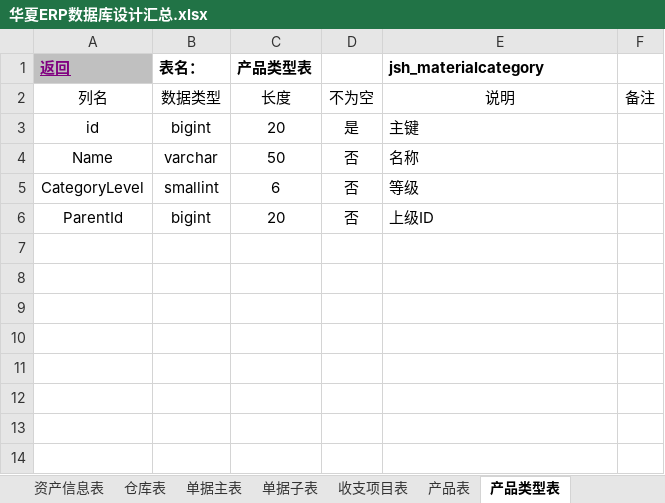
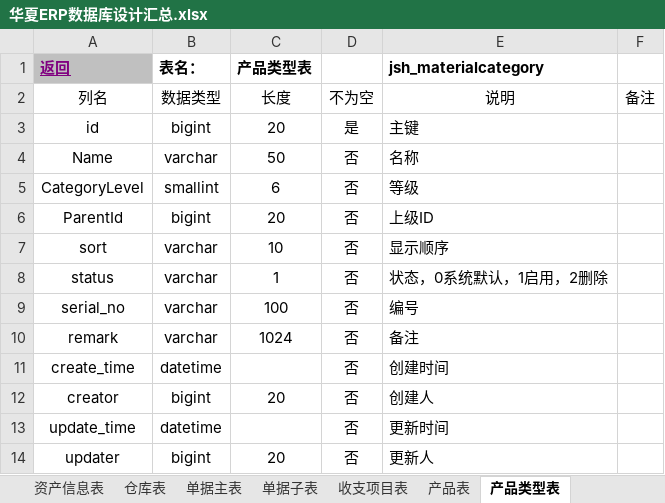
Before and after one commit to jishenghua/jshERP, an Excel workbook: sql/华夏ERP数据库设计汇总.xlsx, sheet 产品类型表, drawn as a sheet; values as stored, in another font and other column widths than the file's, no borders; the diff names each change by its address in the sheet, - before the commit and + after, or states it on an @@ line.

```diff
--- a/sql/华夏ERP数据库设计汇总.xlsx (sheet 产品类型表)
+++ b/sql/华夏ERP数据库设计汇总.xlsx (sheet 产品类型表)
+row 7: sort | varchar | 10 | 否 | 显示顺序
+row 8: status | varchar | 1 | 否 | 状态，0系统默认，1启用，2删除
+row 9: serial_no | varchar | 100 | 否 | 编号
+row 10: remark | varchar | 1024 | 否 | 备注
+row 11: create_time | datetime |  | 否 | 创建时间
+row 12: creator | bigint | 20 | 否 | 创建人
+row 13: update_time | datetime |  | 否 | 更新时间
+row 14: updater | bigint | 20 | 否 | 更新人
```
Also changed, not shown: sheet 修订记录, sheet 序列号表, 14 other files.
